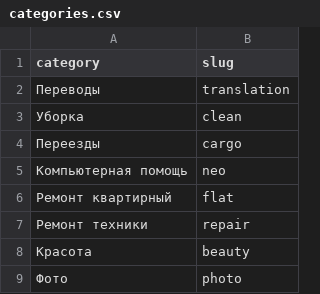
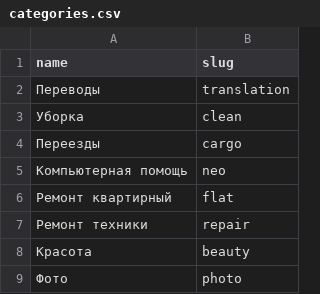
Before and after one commit to htmlacademy-yii/23198-task-force-1, a CSV file: data/categories.csv, drawn as a sheet.

```diff
--- a/data/categories.csv
+++ b/data/categories.csv
@@ -1,2 +1,2 @@
-category,slug
+name,slug
 Переводы,translation
```
Also changed, not shown: data/cities.csv, data/tasks.csv, 7 other files.
